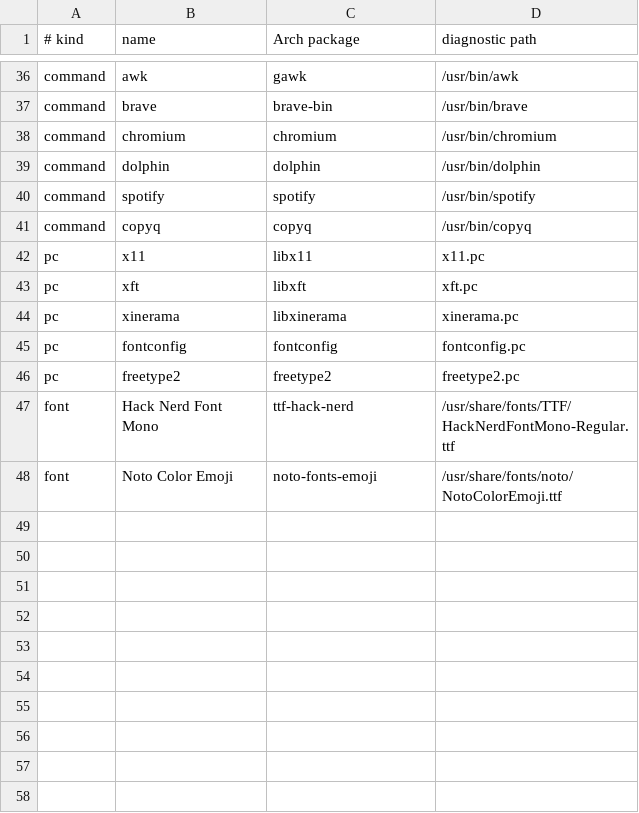
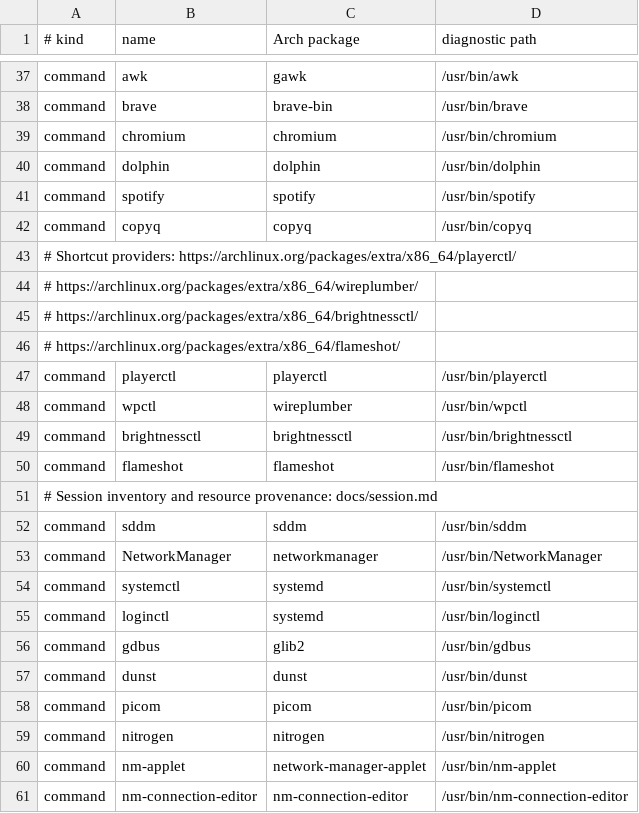
Before and after one commit to andresvegara/wm, a TSV file: scripts/dependencies.tsv, drawn as a sheet; only a part is shown, gaps mark what is left out; the shorter side is filled out with more unchanged rows; the diff covers the shown part only.

Commit message:
feat: install the complete X11 session

```diff
--- a/scripts/dependencies.tsv
+++ b/scripts/dependencies.tsv
@@ -41 +42,20 @@ command	spotify	spotify	/usr/bin/spotify
 command	copyq	copyq	/usr/bin/copyq
+# Shortcut providers: https://archlinux.org/packages/extra/x86_64/playerctl/
+# https://archlinux.org/packages/extra/x86_64/wireplumber/
+# https://archlinux.org/packages/extra/x86_64/brightnessctl/
+# https://archlinux.org/packages/extra/x86_64/flameshot/
+command	playerctl	playerctl	/usr/bin/playerctl
+command	wpctl	wireplumber	/usr/bin/wpctl
+command	brightnessctl	brightnessctl	/usr/bin/brightnessctl
+command	flameshot	flameshot	/usr/bin/flameshot
+# Session inventory and resource provenance: docs/session.md
+command	sddm	sddm	/usr/bin/sddm
+command	NetworkManager	networkmanager	/usr/bin/NetworkManager
+command	systemctl	systemd	/usr/bin/systemctl
+command	loginctl	systemd	/usr/bin/loginctl
+command	gdbus	glib2	/usr/bin/gdbus
+command	dunst	dunst	/usr/bin/dunst
+command	picom	picom	/usr/bin/picom
+command	nitrogen	nitrogen	/usr/bin/nitrogen
+command	nm-applet	network-manager-applet	/usr/bin/nm-applet
+command	nm-connection-editor	nm-connection-editor	/usr/bin/nm-connection-editor
```
Also changed, not shown: 24 added rows elsewhere in this file, 3 other files.
